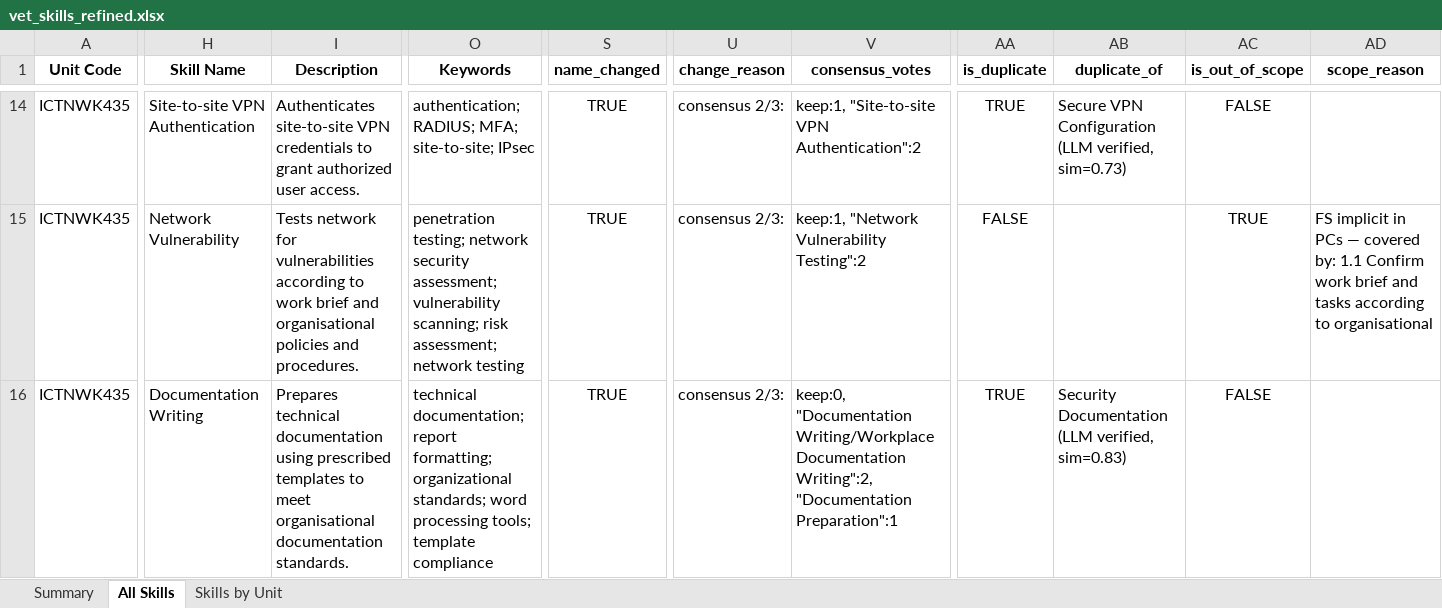
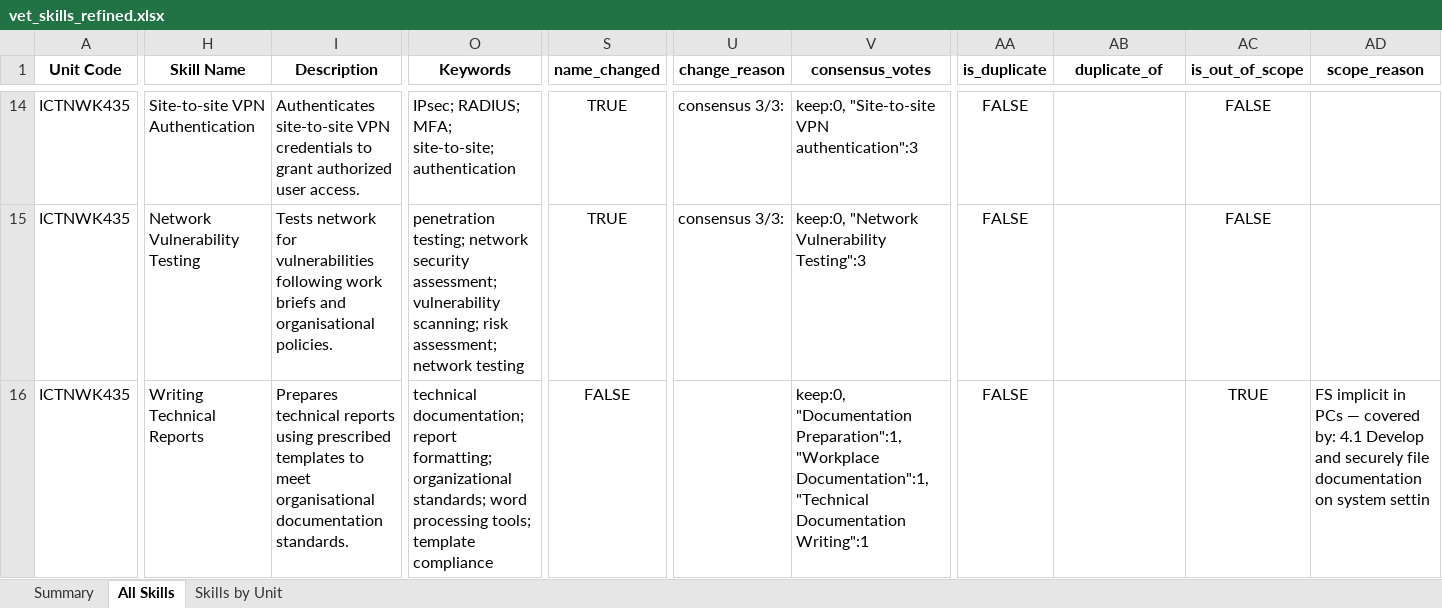
Before and after one commit to emohebi/TEMP, an Excel workbook: vet_skills_refined.xlsx, sheet All Skills, drawn as a sheet; only a part is shown, gaps mark what is left out; values as stored, in another font and other column widths than the file's, no borders; the diff covers the shown part only; the diff names each change by its address in the sheet, - before the commit and + after, or states it on an @@ line.

```diff
--- a/vet_skills_refined.xlsx (sheet All Skills)
+++ b/vet_skills_refined.xlsx (sheet All Skills)
-O14 (Keywords): authentication; RADIUS; MFA; site-to-site; IPsec
+O14 (Keywords): IPsec; RADIUS; MFA; site-to-site; authentication
-U14:U15 (change_reason): consensus 2/3:
+U14:U15 (change_reason): consensus 3/3:
-V14 (consensus_votes): keep:1, "Site-to-site VPN Authentication":2
+V14 (consensus_votes): keep:0, "Site-to-site VPN authentication":3
-AA14 (is_duplicate): TRUE
+AA14 (is_duplicate): FALSE
-AB14 (duplicate_of): Secure VPN Configuration (LLM verified, sim=0.73)
+AB14 (duplicate_of): (empty)
-H15 (Skill Name): Network Vulnerability
+H15 (Skill Name): Network Vulnerability Testing
-I15 (Description): …for vulnerabilities according to work brief and organisational policies and procedures.
+I15 (Description): …for vulnerabilities following work briefs and organisational policies.
-V15 (consensus_votes): keep:1, "Network Vulnerability Testing":2
+V15 (consensus_votes): keep:0, "Network Vulnerability Testing":3
-AC15 (is_out_of_scope): TRUE
+AC15 (is_out_of_scope): FALSE
-AD15 (scope_reason): FS implicit in PCs — covered by: 1.1 Confirm work brief and tasks according to organisational
+AD15 (scope_reason): (empty)
-H16 (Skill Name): Documentation Writing
+H16 (Skill Name): Writing Technical Reports
-I16 (Description): Prepares technical documentation using prescribed…
+I16 (Description): Prepares technical reports using prescribed…
-S16 (name_changed): TRUE
+S16 (name_changed): FALSE
-U16 (change_reason): consensus 2/3:
+U16 (change_reason): (empty)
-V16 (consensus_votes): keep:0, "Documentation Writing/Workplace Documentation Writing":2, "Documentation Preparation":1
+V16 (consensus_votes): keep:0, "Documentation Preparation":1, "Workplace Documentation":1, "Technical Documentation Writing":1
-AA16 (is_duplicate): TRUE
+AA16 (is_duplicate): FALSE
-AB16 (duplicate_of): Security Documentation (LLM verified, sim=0.83)
+AB16 (duplicate_of): (empty)
-AC16 (is_out_of_scope): FALSE
+AC16 (is_out_of_scope): TRUE
-AD16 (scope_reason): (empty)
+AD16 (scope_reason): FS implicit in PCs — covered by: 4.1 Develop and securely file documentation on system settin
```
Also changed, not shown: 1647 edited cells elsewhere in this sheet.
